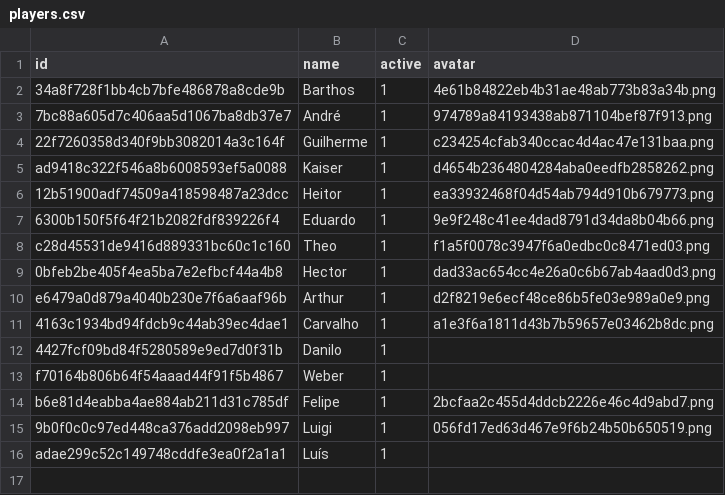
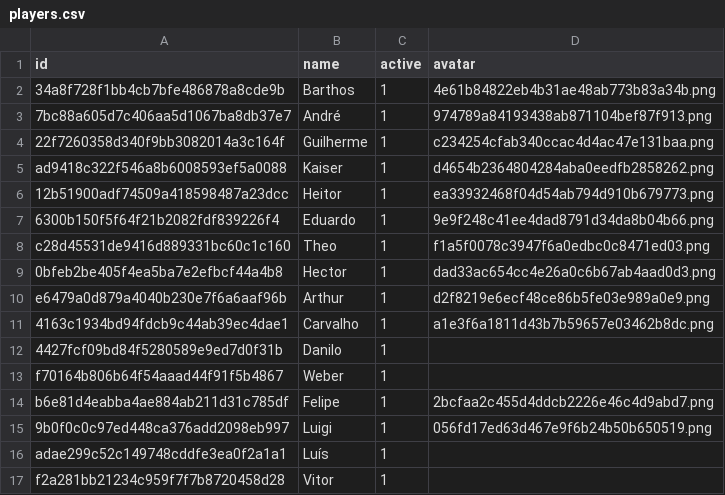
Before and after one commit to heitormachd/Immer-Pong, a CSV file: data/players.csv, drawn as a sheet; the diff names each change by its address in the sheet, - before the commit and + after, or states it on an @@ line.

Commit message:
Add new player and tournament, enhance search functionality, and update styles
- Added a new player "Vitor" to players.csv.
- Introduced a new tournament "Copa Turbo" to tournaments.csv, including the new player.
- Improved the search functionality in app.js to reset the filter if no matches are found.
- Updated the search-match style in style.css for better visibility.

```diff
--- a/data/players.csv
+++ b/data/players.csv
+row 17: f2a281bb21234c959f7f7b8720458d28 | Vitor | 1
```
Also changed, not shown: data/tournaments.csv, 5 other files.
